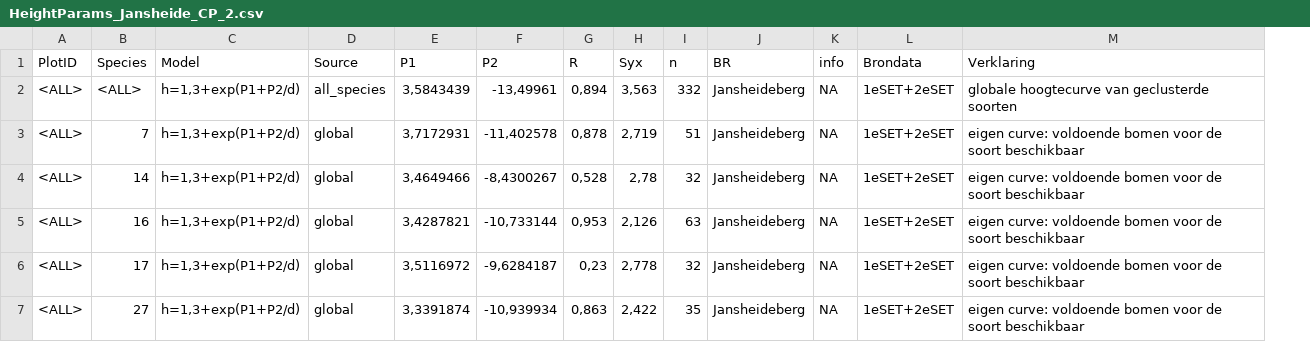
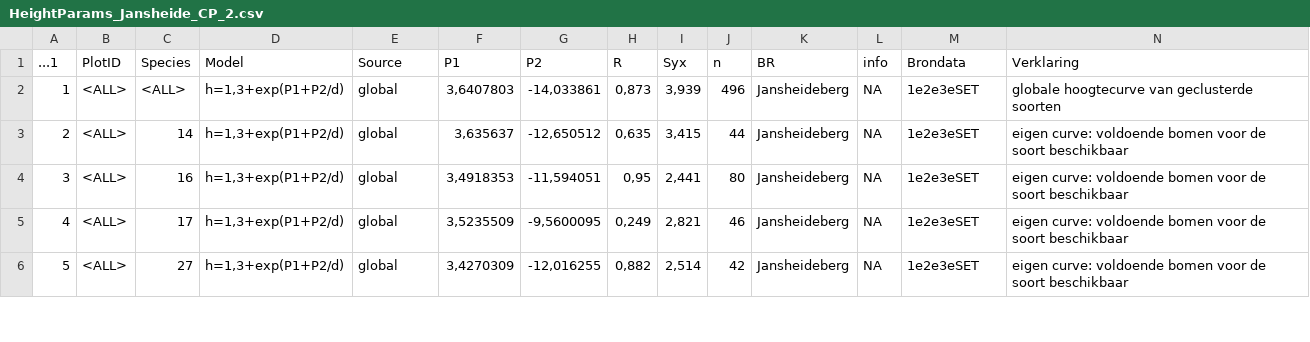
Before and after one commit to inbo/forresheights, a CSV file: data/HeightParams_Jansheide_CP_2.csv, drawn as a sheet; only a part is shown; removed rows and columns are numbered as before the commit, all else as after; the diff covers the shown part only; the diff names each change by its address in the sheet, - before the commit and + after, or states it on an @@ line.

```diff
--- a/data/HeightParams_Jansheide_CP_2.csv
+++ b/data/HeightParams_Jansheide_CP_2.csv
+column A (...1), rows 2-6: 1 | 2 | 3 | 4 | 5
-E2 (Source): all_species
+E2 (Source): global
-F2 (P1): 3,5843439
+F2 (P1): 3,6407803
-G2 (P2): -13,49961
+G2 (P2): -14,033861
-H2 (R): 0,894
+H2 (R): 0,873
-I2 (Syx): 3,563
+I2 (Syx): 3,939
-J2 (n): 332
+J2 (n): 496
-M2 (Brondata): 1eSET+2eSET
+M2 (Brondata): 1e2e3eSET
-row 3: <ALL> | 7 | h=1,3+exp(P1+P2/d) | global | 3,7172931 | -11,402578 | 0,878 | 2,719 | 51 | Jansheideberg | NA | 1eSET+2eSET | eigen curve: voldoende bomen voor de soort beschikbaar
-F3 (P1): 3,4649466
+F3 (P1): 3,635637
-G3 (P2): -8,4300267
+G3 (P2): -12,650512
-H3 (R): 0,528
+H3 (R): 0,635
-I3 (Syx): 2,78
+I3 (Syx): 3,415
-J3 (n): 32
+J3 (n): 44
-M3:M6 (Brondata): 1eSET+2eSET
+M3:M6 (Brondata): 1e2e3eSET
-F4 (P1): 3,4287821
+F4 (P1): 3,4918353
-G4 (P2): -10,733144
+G4 (P2): -11,594051
-H4 (R): 0,953
+H4 (R): 0,95
-I4 (Syx): 2,126
+I4 (Syx): 2,441
-J4 (n): 63
+J4 (n): 80
-F5 (P1): 3,5116972
+F5 (P1): 3,5235509
-G5 (P2): -9,6284187
+G5 (P2): -9,5600095
-H5 (R): 0,23
+H5 (R): 0,249
-I5 (Syx): 2,778
+I5 (Syx): 2,821
-J5 (n): 32
+J5 (n): 46
-F6 (P1): 3,3391874
+F6 (P1): 3,4270309
-G6 (P2): -10,939934
+G6 (P2): -12,016255
-H6 (R): 0,863
+H6 (R): 0,882
-I6 (Syx): 2,422
+I6 (Syx): 2,514
-J6 (n): 35
+J6 (n): 42
```
Also changed, not shown: 1 added row and 56 edited cells elsewhere in this file, data/HeightParams_Heirnisse_CA_2.csv, data/HeightParams_Heirnisse_CP_2.csv, 7 other files.
